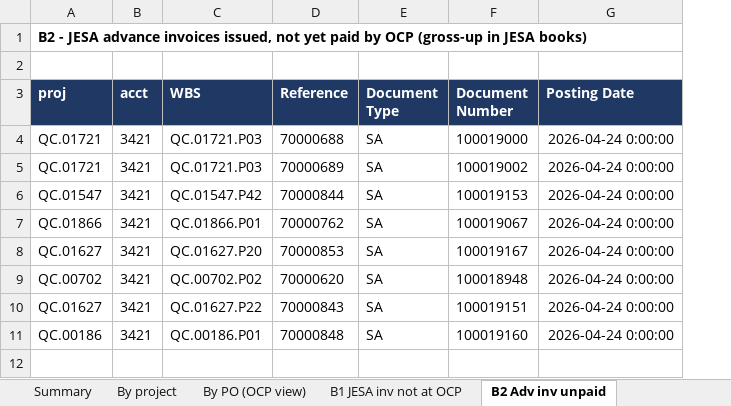
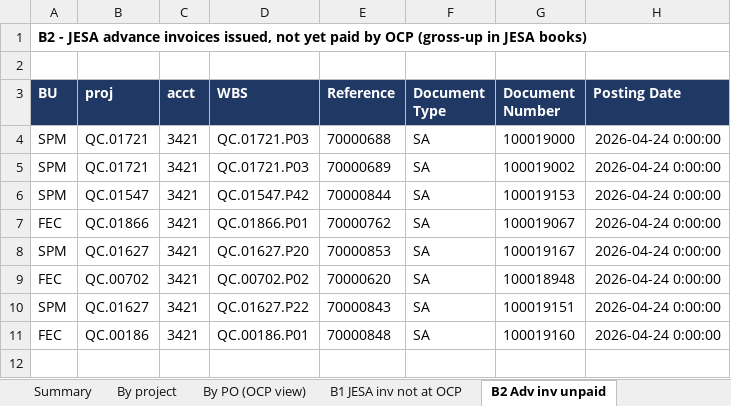
Before and after one commit to cherkaouihassan-art/Skills-Repo, an Excel workbook: OCP_SA_reconciliation_Sep2026/JESA_OCP_SA_reconciliation_30-09-2026.xlsx, sheet B2 Adv inv unpaid, drawn as a sheet; only a part is shown; values as stored, in another font and other column widths than the file's, no borders; addresses are those after the commit; the diff names each change by its address in the sheet, - before the commit and + after, or states it on an @@ line.

```diff
--- a/OCP_SA_reconciliation_Sep2026/JESA_OCP_SA_reconciliation_30-09-2026.xlsx (sheet B2 Adv inv unpaid)
+++ b/OCP_SA_reconciliation_Sep2026/JESA_OCP_SA_reconciliation_30-09-2026.xlsx (sheet B2 Adv inv unpaid)
+column A (BU), row 1: B2 - JESA advance invoices issued, not yet paid by OCP (gross-up in JESA books); rows 4-11: SPM | SPM | SPM | FEC | SPM | FEC | SPM | FEC
-B1 (proj): B2 - JESA advance invoices issued, not yet paid by OCP (gross-up in JESA books)
+B1 (proj): (empty)
```
Also changed, not shown: sheet By PO (OCP view), sheet Mapping PO-project, sheet U1 OCP stale GR-IR, sheet U2 OCP GR-IR current, sheet B4 Settled OCP open JESA, sheet B5 OCP payables not at JESA, 5 more sheets, formulas that keep their value, OCP_SA_reconciliation_Sep2026/FR/Instructions_a_OCP_quick_wins.xlsx, 3 other files.
